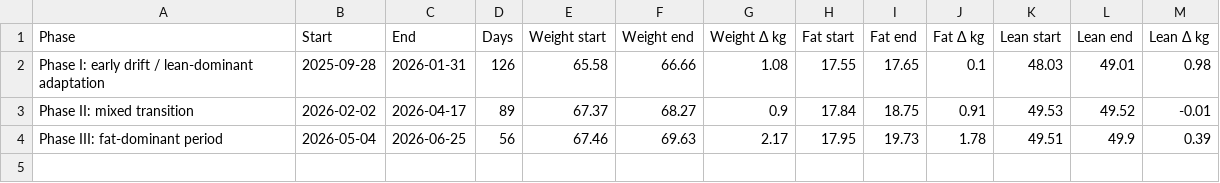
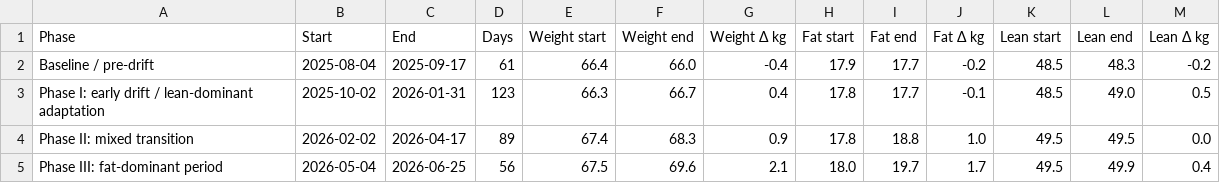
Before and after one commit to spiderolga/myHealthReportGenerator, a CSV file: output/phase_summary.csv, drawn as a sheet.

```diff
--- a/output/phase_summary.csv
+++ b/output/phase_summary.csv
@@ -1,4 +1,5 @@
 Phase,Start,End,Days,Weight start,Weight end,Weight Δ kg,Fat start,Fat end,Fat Δ kg,Lean start,Lean end,Lean Δ kg
-Phase I: early drift / lean-dominant adaptation,2025-09-28,2026-01-31,126,65.58,66.66,1.08,17.55,17.65,0.1,48.03,49.01,0.98
-Phase II: mixed transition,2026-02-02,2026-04-17,89,67.37,68.27,0.9,17.84,18.75,0.91,49.53,49.52,-0.01
-Phase III: fat-dominant period,2026-05-04,2026-06-25,56,67.46,69.63,2.17,17.95,19.73,1.78,49.51,49.9,0.39
+Baseline / pre-drift,2025-08-04,2025-09-17,61,66.4,66.0,-0.4,17.9,17.7,-0.2,48.5,48.3,-0.2
+Phase I: early drift / lean-dominant adaptation,2025-10-02,2026-01-31,123,66.3,66.7,0.4,17.8,17.7,-0.1,48.5,49.0,0.5
+Phase II: mixed transition,2026-02-02,2026-04-17,89,67.4,68.3,0.9,17.8,18.8,1.0,49.5,49.5,0.0
+Phase III: fat-dominant period,2026-05-04,2026-06-25,56,67.5,69.6,2.1,18.0,19.7,1.7,49.5,49.9,0.4
```
Also changed, not shown: data/events.csv, output/monthly_body_composition.csv, 31 other files.
